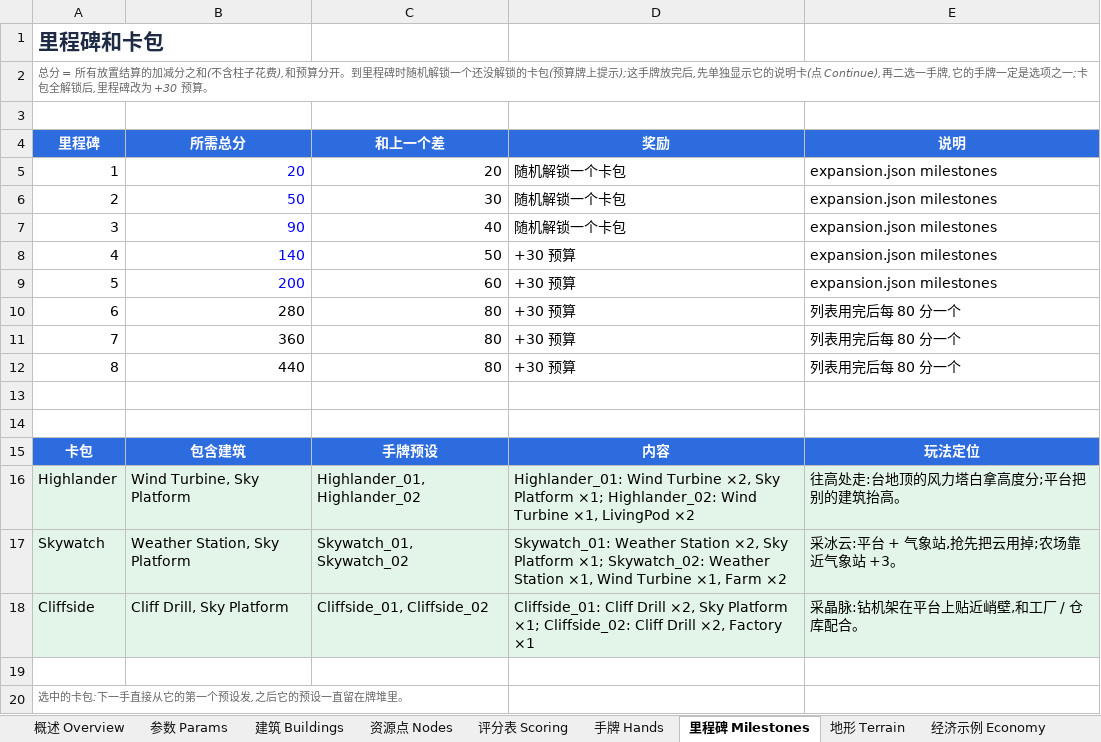
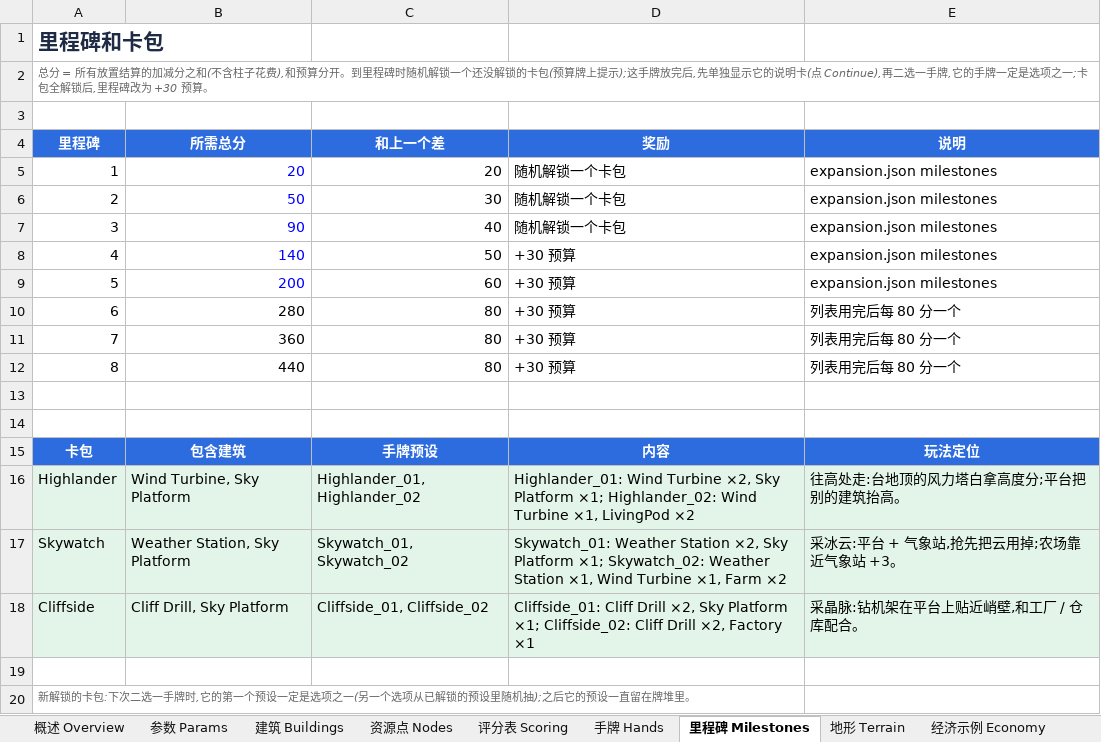
Before and after one commit to eric-thepeng/mr-city-building-2, an Excel workbook: docs/MR-City-Building-Design.xlsx, sheet 里程碑 Milestones, drawn as a sheet; values as stored, in another font and other column widths than the file's, no borders; charts and pictures not drawn; the diff names each change by its address in the sheet, - before the commit and + after, or states it on an @@ line.

```diff
--- a/docs/MR-City-Building-Design.xlsx (sheet 里程碑 Milestones)
+++ b/docs/MR-City-Building-Design.xlsx (sheet 里程碑 Milestones)
-A20 (里程碑): 选中的卡包:下一手直接从它的第一个预设发,之后它的…
+A20 (里程碑): 新解锁的卡包:下次二选一手牌时,它的第一个预设一定是选项之一(另一个选项从已解锁的预设里随机抽);之后它的…
```
Also changed, not shown: sheet 概述 Overview, 1 other file.
